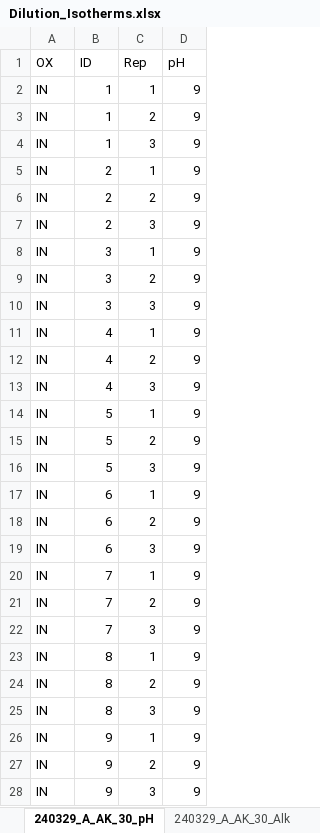
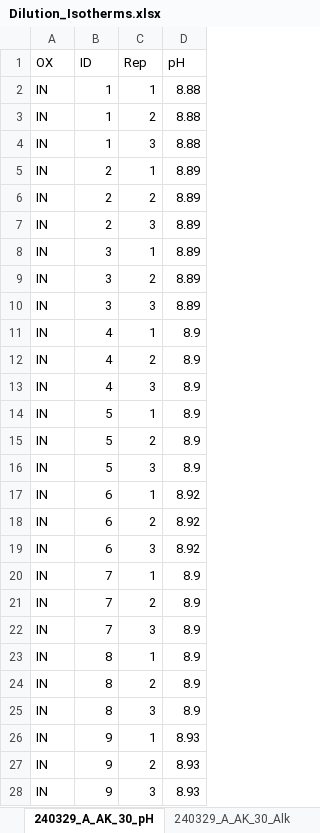
Before and after one commit to CheFusi/Isotherm, an Excel workbook: Dilution_Isotherms.xlsx, sheet 240329_A_AK_30_pH, drawn as a sheet; only a part is shown; values as stored, in another font and other column widths than the file's, no borders; the diff covers the shown part only; the diff names each change by its address in the sheet, - before the commit and + after, or states it on an @@ line.

```diff
--- a/Dilution_Isotherms.xlsx (sheet 240329_A_AK_30_pH)
+++ b/Dilution_Isotherms.xlsx (sheet 240329_A_AK_30_pH)
-D2:D4 (pH): 9
+D2:D4 (pH): 8.88
-D5:D10 (pH): 9
+D5:D10 (pH): 8.89
-D11:D16 (pH): 9
+D11:D16 (pH): 8.9
-D17:D19 (pH): 9
+D17:D19 (pH): 8.92
-D20:D25 (pH): 9
+D20:D25 (pH): 8.9
-D26:D28 (pH): 9
+D26:D28 (pH): 8.93
```
Also changed, not shown: other rows of this sheet, sheet 240409_B_AK_05_Cat, sheet 240329_A_AK_30_Cat, sheet 240409_B_AK_05_pH, sheet 240409_B_AK_05_Alk, sheet 240329_A_AK_30_Alk, sheet 240409_B_AK_05_An, 1 more sheet, other sheet tabs, Dose_Isotherm_2.xlsx, 7 other files.
